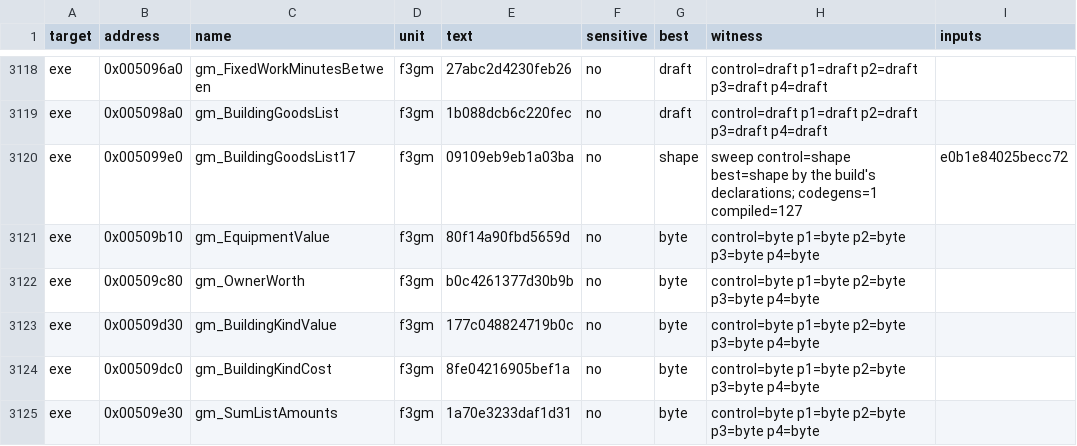
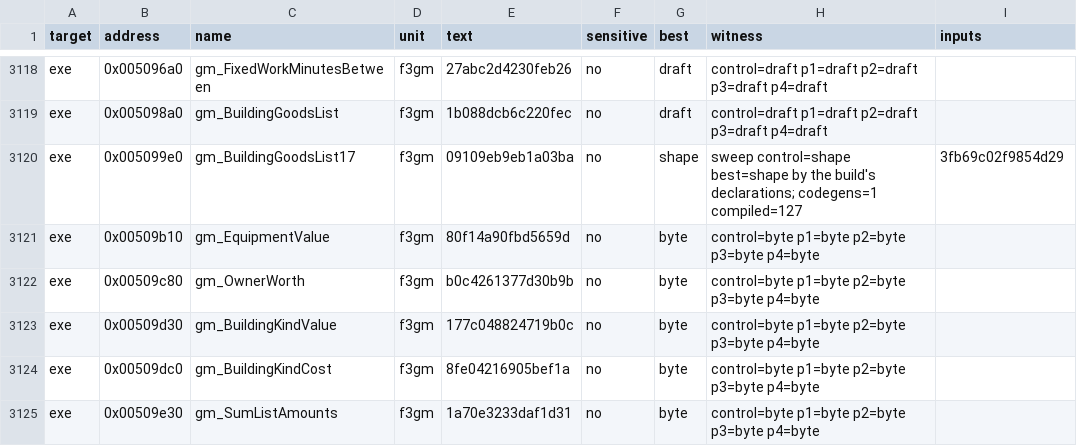
Before and after one commit to andre-tebart/gildegold, a TSV file: ledger/tiebreak.tsv, drawn as a sheet; only a part is shown, gaps mark what is left out.

```diff
--- a/ledger/tiebreak.tsv
+++ b/ledger/tiebreak.tsv
@@ -3119,3 +3119,3 @@ exe	0x005096a0	gm_FixedWorkMinutesBetween	f3gm	27abc2d4230feb26	no	draft	control
 exe	0x005098a0	gm_BuildingGoodsList	f3gm	1b088dcb6c220fec	no	draft	control=draft p1=draft p2=draft p3=draft p4=draft	
-exe	0x005099e0	gm_BuildingGoodsList17	f3gm	09109eb9eb1a03ba	no	shape	sweep control=shape best=shape by the build's declarations; codegens=1 compiled=127	e0b1e84025becc72
+exe	0x005099e0	gm_BuildingGoodsList17	f3gm	09109eb9eb1a03ba	no	shape	sweep control=shape best=shape by the build's declarations; codegens=1 compiled=127	3fb69c02f9854d29
 exe	0x00509b10	gm_EquipmentValue	f3gm	80f14a90fbd5659d	no	byte	control=byte p1=byte p2=byte p3=byte p4=byte	
```
Also changed, not shown: 1 other file.
